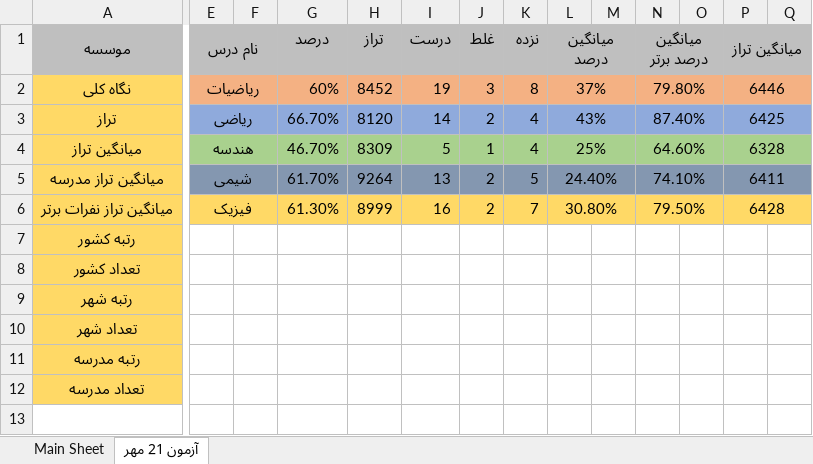
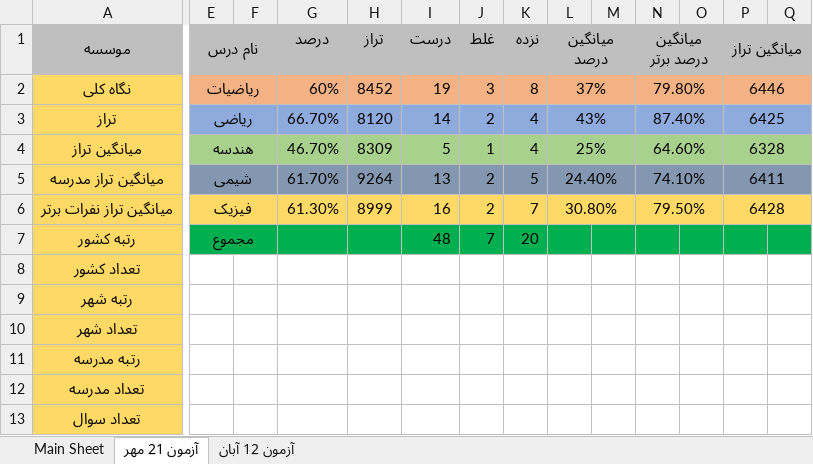
Before and after one commit to aryanshahbaz/Download, an Excel workbook: Contents/2/Exams.xlsx, sheet آزمون 21 مهر, drawn as a sheet; only a part is shown, gaps mark what is left out; values as stored, in another font and other column widths than the file's, no borders; rows hold the shown columns only; the diff covers the shown part only; the diff names each change by its address in the sheet, - before the commit and + after, or states it on an @@ line.

```diff
--- a/Contents/2/Exams.xlsx (sheet آزمون 21 مهر)
+++ b/Contents/2/Exams.xlsx (sheet آزمون 21 مهر)
+sheet tab: آزمون 12 آبان
-E7 (نام درس): (empty)
+E7 (نام درس): مجموع
-E7:Q7 fill: none
+E7:Q7 fill: #00B050
+E7:F7 merged
-I7 (درست): (empty)
+I7 (درست): 48
-J7 (غلط): (empty)
+J7 (غلط): 7
-K7 (نزده): (empty)
+K7 (نزده): 20
+row 13: تعداد سوال
```
Also changed, not shown: cell formats elsewhere in this sheet.
